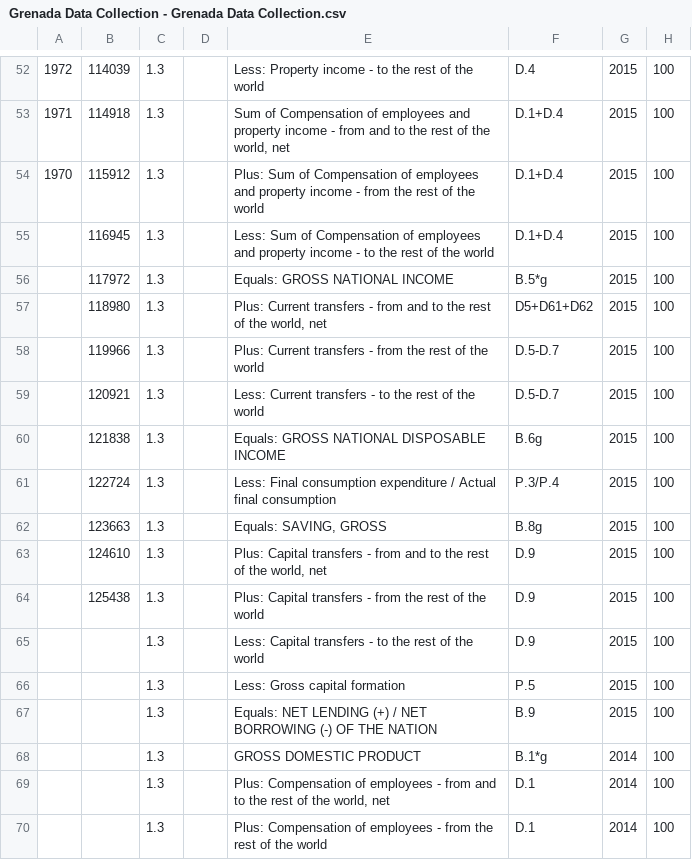
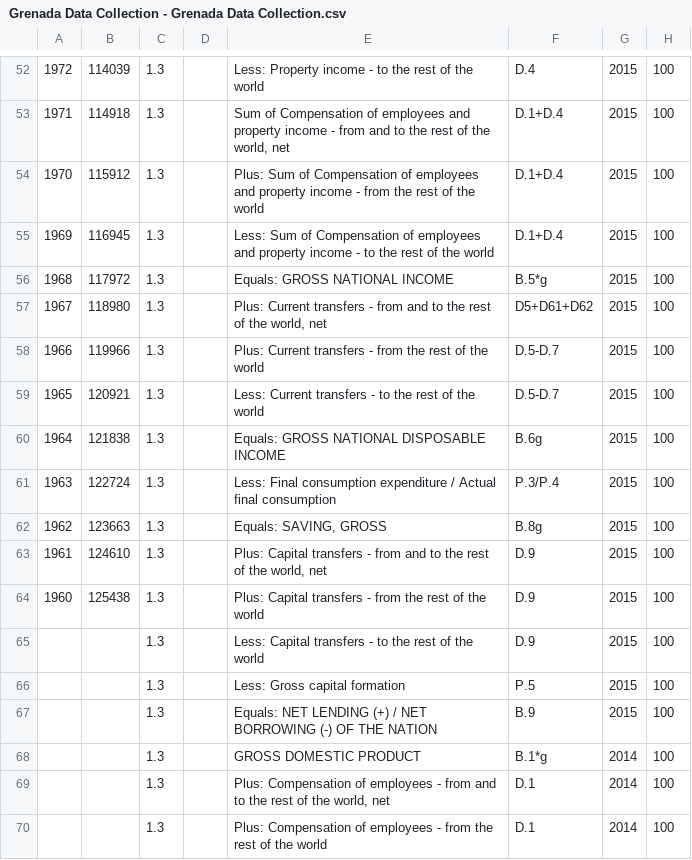
Before and after one commit to RUEtUendo/GRENADA, a CSV file: Grenada Data Collection - Grenada Data Collection.csv, drawn as a sheet; only a part is shown, gaps mark what is left out; the diff names each change by its address in the sheet, - before the commit and + after, or states it on an @@ line.

Commit message:
Update Grenada Data Collection - Grenada Data Collection.csv
Updated 10 year gap 1960 to 1969

```diff
--- a/Grenada Data Collection - Grenada Data Collection.csv
+++ b/Grenada Data Collection - Grenada Data Collection.csv
-A55: (empty)
+A55: 1969
-A56: (empty)
+A56: 1968
-A57: (empty)
+A57: 1967
-A58: (empty)
+A58: 1966
-A59: (empty)
+A59: 1965
-A60: (empty)
+A60: 1964
-A61: (empty)
+A61: 1963
-A62: (empty)
+A62: 1962
-A63: (empty)
+A63: 1961
-A64: (empty)
+A64: 1960
```
